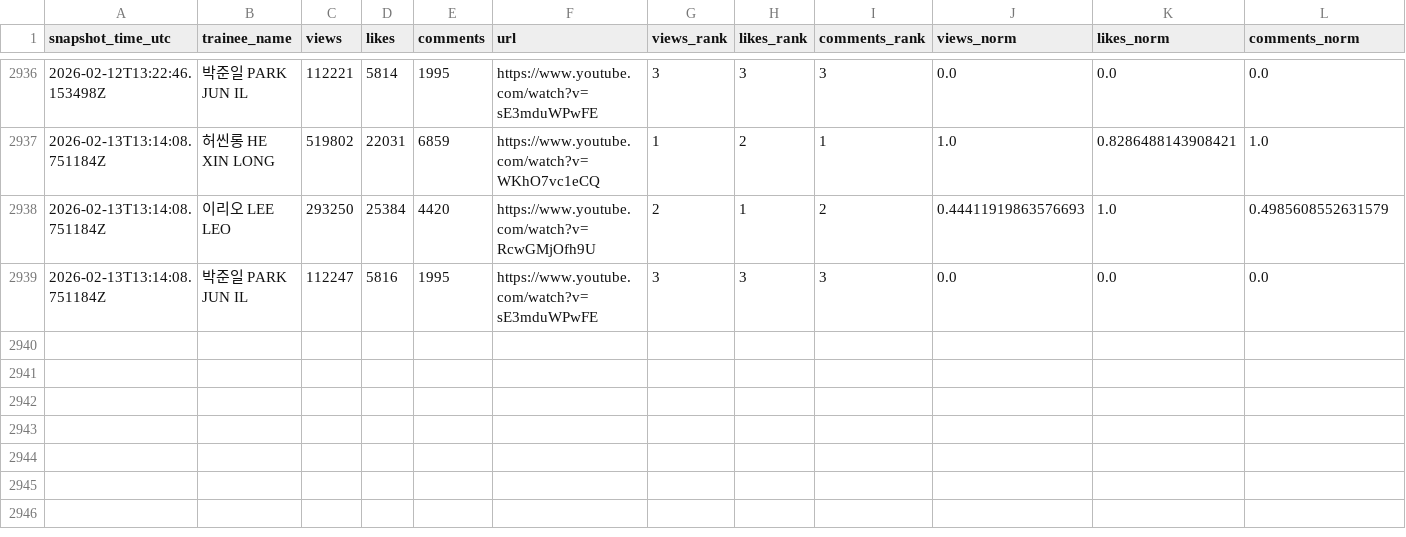
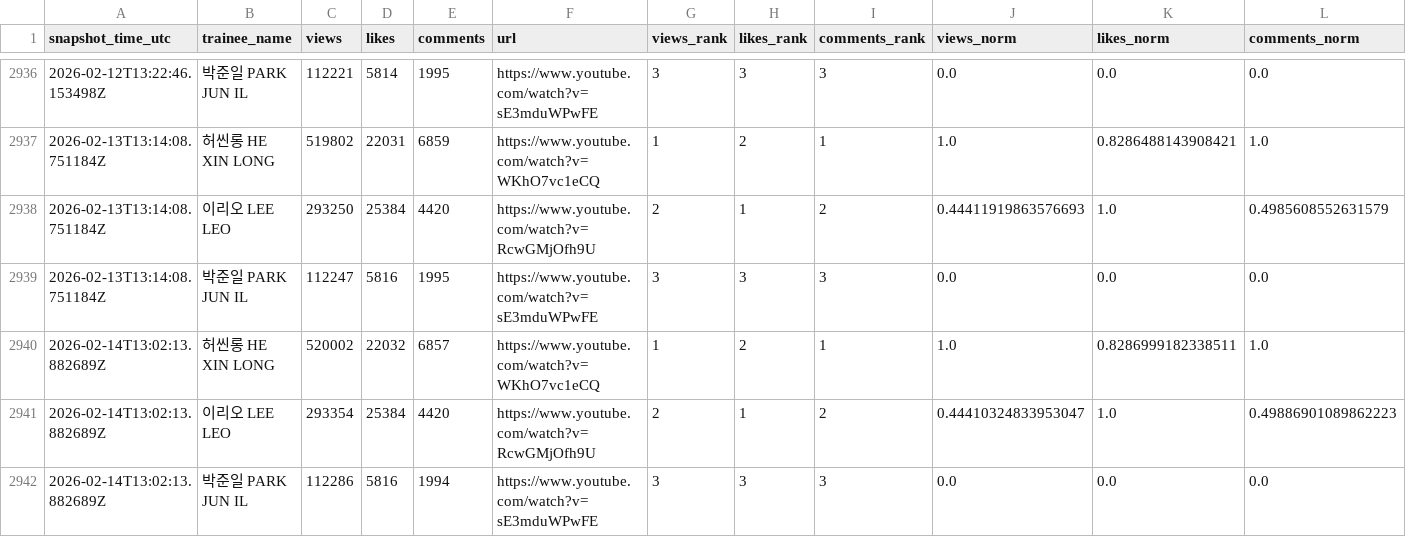
Before and after one commit to b2p-analysis/fancams, a CSV file: data/history.csv, drawn as a sheet; only a part is shown, gaps mark what is left out; rows hold the shown columns only; the diff names each change by its address in the sheet, - before the commit and + after, or states it on an @@ line.

```diff
--- a/data/history.csv
+++ b/data/history.csv
+row 2940: 2026-02-14T13:02:13.882689Z | 허씬롱 HE XIN LONG | 520002 | 22032 | 6857 | https://www.youtube.com/watch?v=WKhO7vc1eCQ | 1 | 2 | 1 | 1.0 | 0.8286999182338511 | 1.0
+row 2941: 2026-02-14T13:02:13.882689Z | 이리오 LEE LEO | 293354 | 25384 | 4420 | https://www.youtube.com/watch?v=RcwGMjOfh9U | 2 | 1 | 2 | 0.44410324833953047 | 1.0 | 0.49886901089862223
+row 2942: 2026-02-14T13:02:13.882689Z | 박준일 PARK JUN IL | 112286 | 5816 | 1994 | https://www.youtube.com/watch?v=sE3mduWPwFE | 3 | 3 | 3 | 0.0 | 0.0 | 0.0
```
Also changed, not shown: data/top8_likes.csv, 1 other file.
